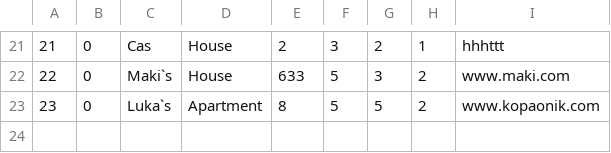
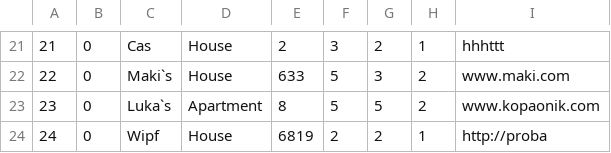
Before and after one commit to MilosMilutinovic01/SIMS-HCI-Project-Group-5-Team-B, a CSV file: SIMS-HCI-Project-Group-5-Team-B/Resources/Data/Accommodation.csv, drawn as a sheet; only a part is shown, gaps mark what is left out.

```diff
--- a/SIMS-HCI-Project-Group-5-Team-B/Resources/Data/Accommodation.csv
+++ b/SIMS-HCI-Project-Group-5-Team-B/Resources/Data/Accommodation.csv
@@ -23 +23,2 @@
 23|0|Luka`s|Apartment|8|5|5|2|www.kopaonik.com
+24|0|Wipf|House|6819|2|2|1|http://proba
```
Also changed, not shown: SIMS-HCI-Project-Group-5-Team-B/Resources/Data/OwnerAccommodationGrade.csv, 4 other files.
